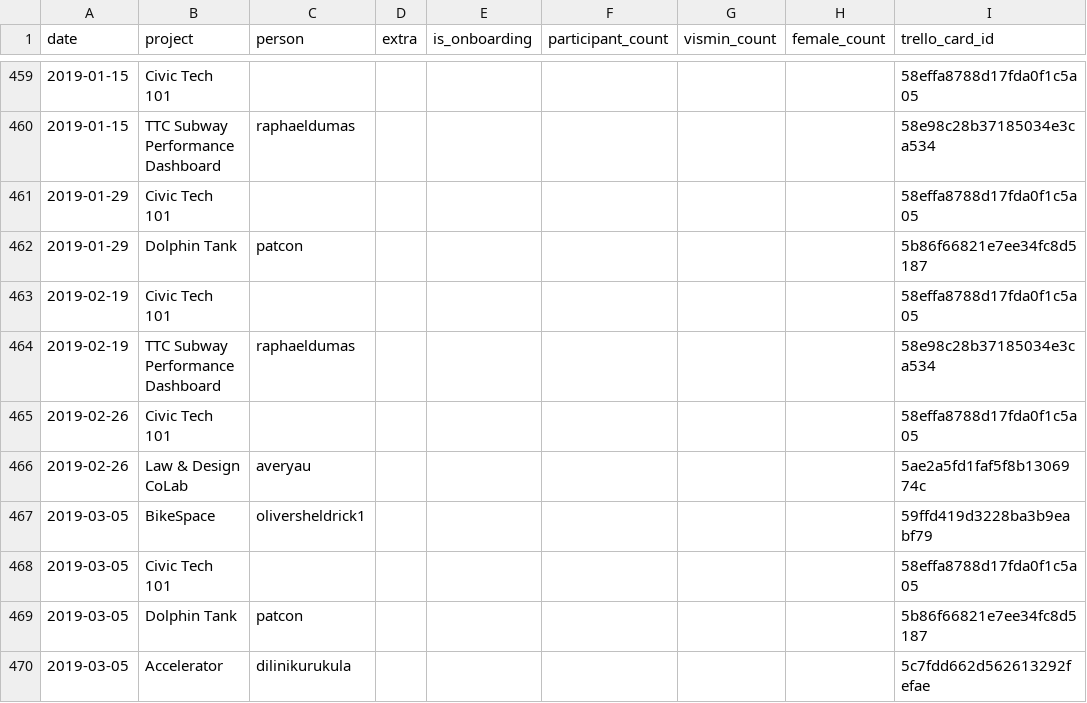
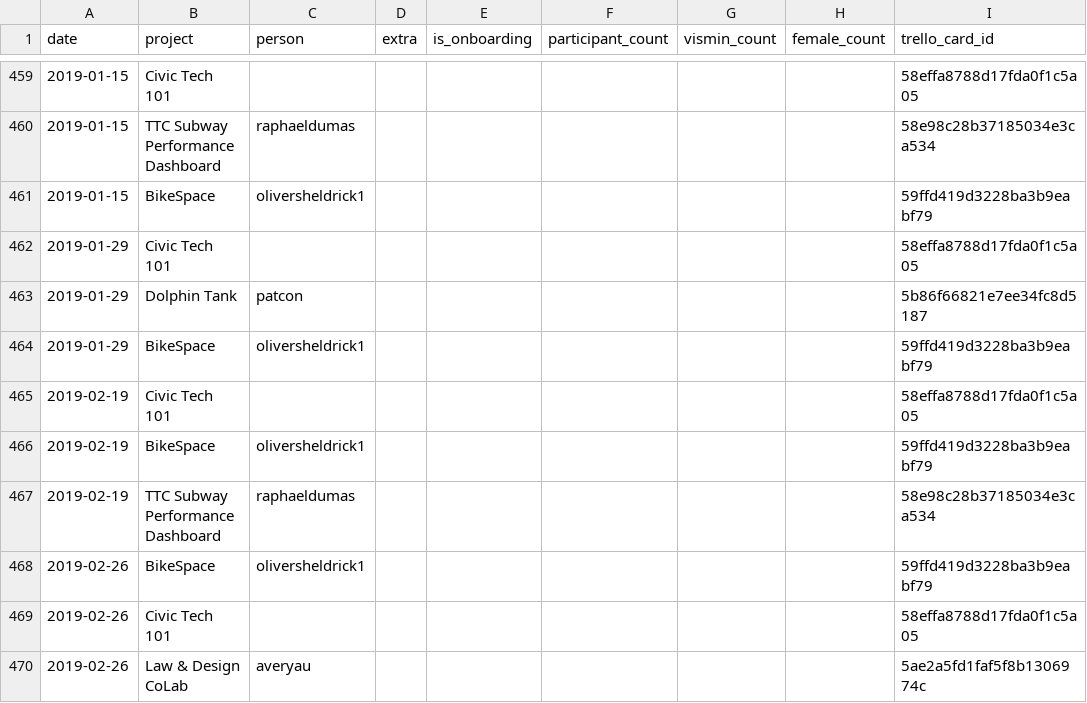
Before and after one commit to CivicTechTO/dataset-civictechto-breakout-groups, a CSV file: data/civictechto-breakout-groups.csv, drawn as a sheet; only a part is shown, gaps mark what is left out; the shorter side is filled out with more unchanged rows.

Commit message:
Added prior bikespace pitches.

```diff
--- a/data/civictechto-breakout-groups.csv
+++ b/data/civictechto-breakout-groups.csv
@@ -460,6 +460,10 @@ date,project,person,extra,is_onboarding,participant_count,vismin_count,female_co
 2019-01-15,TTC Subway Performance Dashboard,raphaeldumas,,,,,,58e98c28b37185034e3ca534
+2019-01-15,BikeSpace,oliversheldrick1,,,,,,59ffd419d3228ba3b9eabf79
 2019-01-29,Civic Tech 101,,,,,,,58effa8788d17fda0f1c5a05
 2019-01-29,Dolphin Tank,patcon,,,,,,5b86f66821e7ee34fc8d5187
+2019-01-29,BikeSpace,oliversheldrick1,,,,,,59ffd419d3228ba3b9eabf79
 2019-02-19,Civic Tech 101,,,,,,,58effa8788d17fda0f1c5a05
+2019-02-19,BikeSpace,oliversheldrick1,,,,,,59ffd419d3228ba3b9eabf79
 2019-02-19,TTC Subway Performance Dashboard,raphaeldumas,,,,,,58e98c28b37185034e3ca534
+2019-02-26,BikeSpace,oliversheldrick1,,,,,,59ffd419d3228ba3b9eabf79
 2019-02-26,Civic Tech 101,,,,,,,58effa8788d17fda0f1c5a05
```
